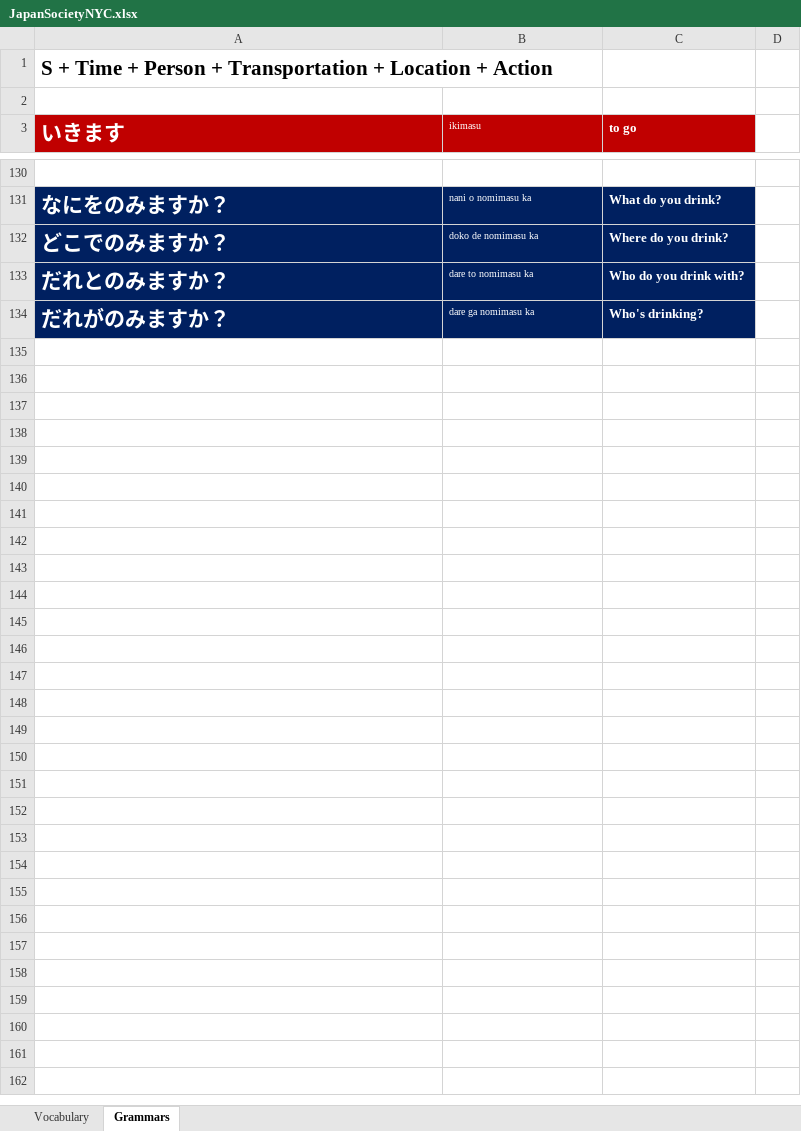
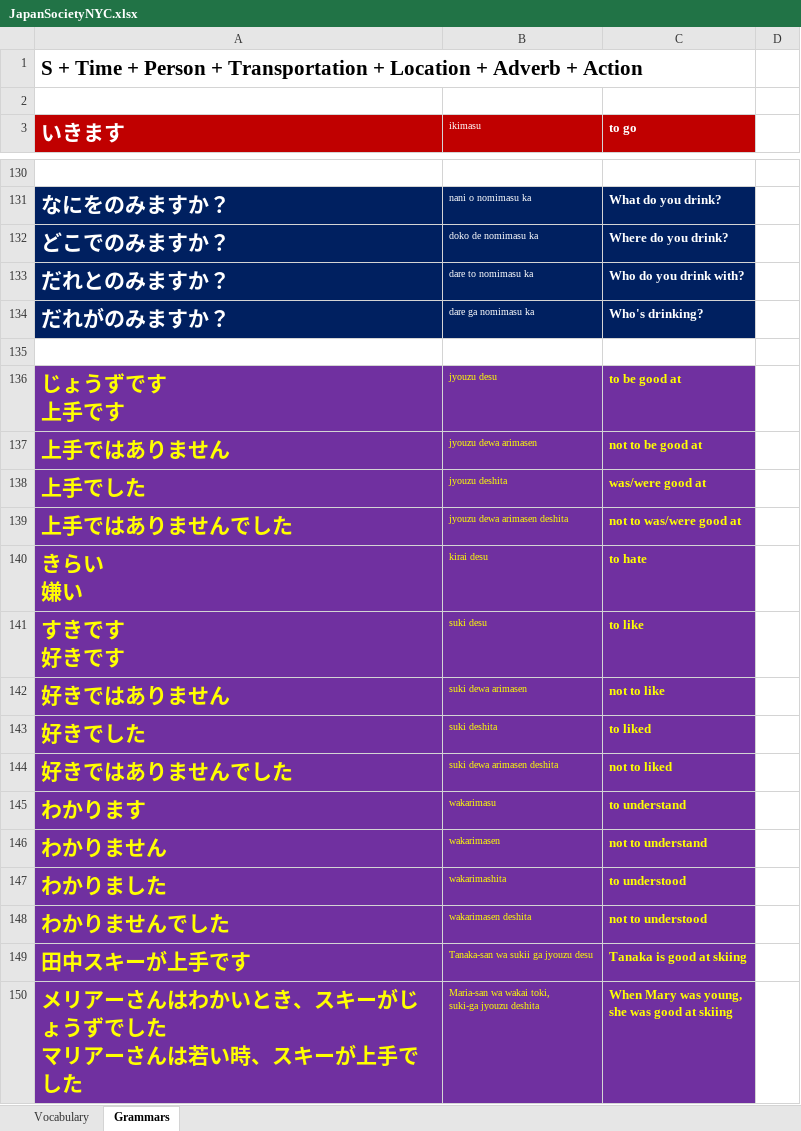
Before and after one commit to TienVNguyen/Japanese, an Excel workbook: JapanSocietyNYC.xlsx, sheet Grammars, drawn as a sheet; only a part is shown, gaps mark what is left out; values as stored, in another font and other column widths than the file's, no borders; ↵ is a line break in a cell; the diff names each change by its address in the sheet, - before the commit and + after, or states it on an @@ line.

Commit message:
Update JapanSocietyNYC
- Japanese Lesson 14: To like, To understand, To be good at

```diff
--- a/JapanSocietyNYC.xlsx (sheet Grammars)
+++ b/JapanSocietyNYC.xlsx (sheet Grammars)
-A1 (いきます): …Location + Action
+A1 (いきます): …Location + Adverb + Action
+row 135: (empty)
+row 136: じょうずです ↵ 上手です | jyouzu desu | to be good at
+row 137: 上手ではありません | jyouzu dewa arimasen | not to be good at
+row 138: 上手でした | jyouzu deshita | was/were good at
+row 139: 上手ではありませんでした | jyouzu dewa arimasen deshita | not to was/were good at
+row 140: きらい ↵ 嫌い | kirai desu | to hate
+row 141: すきです ↵ 好きです | suki desu | to like
+row 142: 好きではありません | suki dewa arimasen | not to like
+row 143: 好きでした | suki deshita | to liked
+row 144: 好きではありませんでした | suki dewa arimasen deshita | not to liked
+row 145: わかります | wakarimasu | to understand
+row 146: わかりません | wakarimasen | not to understand
+row 147: わかりました | wakarimashita | to understood
+row 148: わかりませんでした | wakarimasen deshita | not to understood
+row 149: 田中スキーが上手です | Tanaka-san wa sukii ga jyouzu desu | Tanaka is good at skiing
+row 150: メリアーさんはわかいとき、スキーがじょうずでした ↵ マリアーさんは若い時、スキーが上手でした | Maria-san wa wakai toki, ↵ suki-ga jyouzu deshita | When Mary was young, ↵ she was good at skiing
```
Also changed, not shown: sheet Vocabulary.
